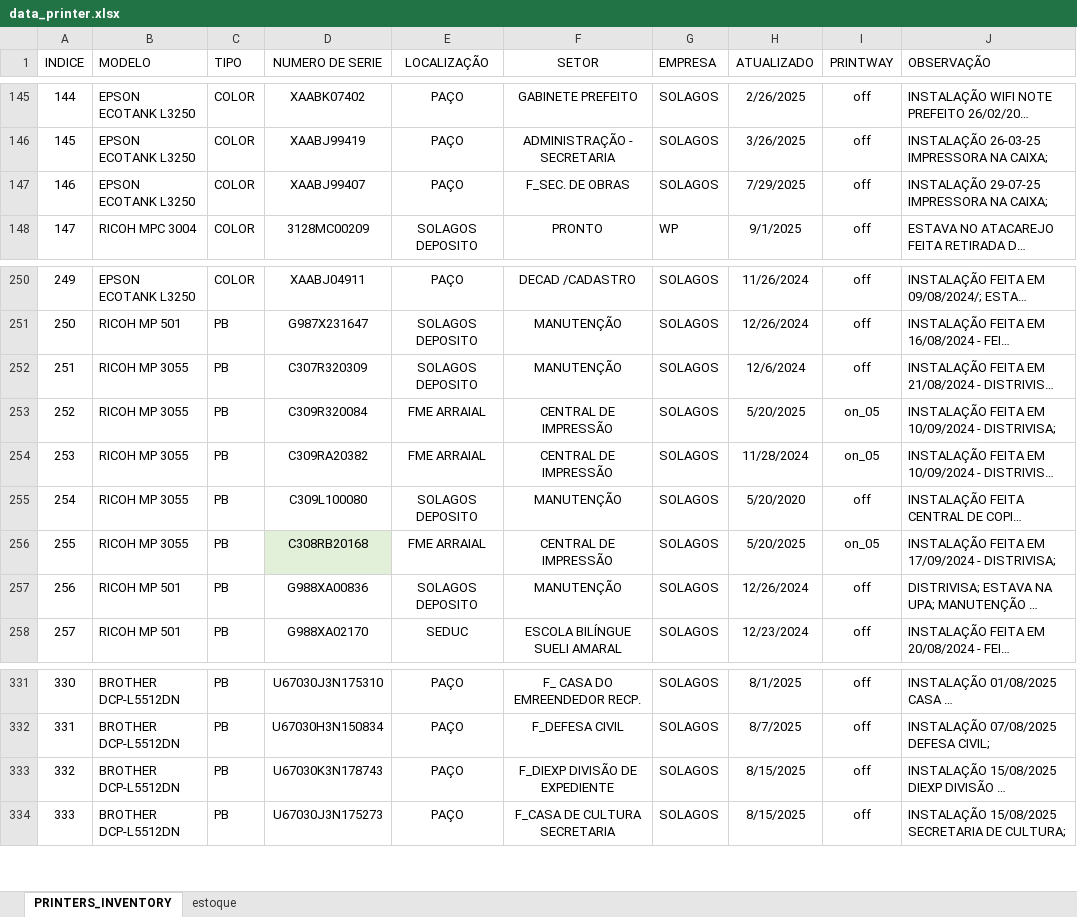
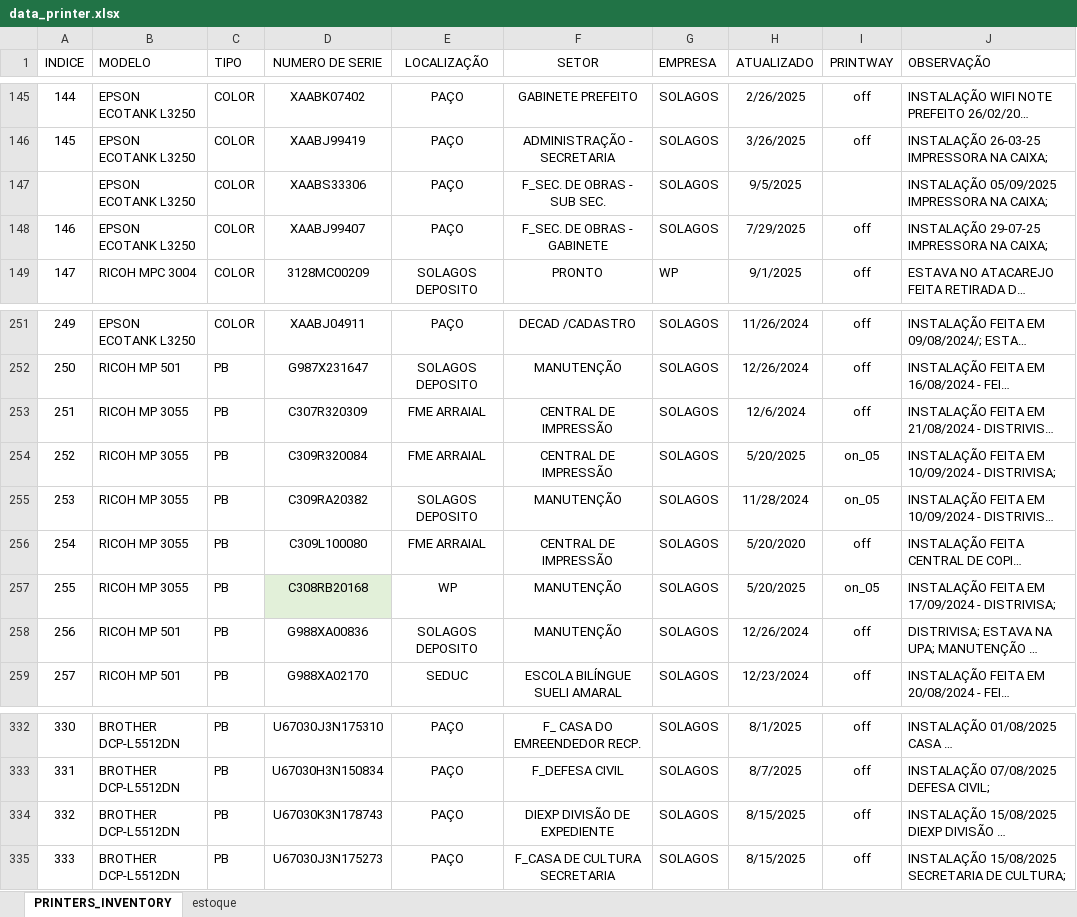
Before and after one commit to flavio-foa-dev/excel, an Excel workbook: data_printer.xlsx, sheet PRINTERS_INVENTORY, drawn as a sheet; only a part is shown, gaps mark what is left out; long unchanged cells end in …; values as stored, in another font and other column widths than the file's, no borders; conditional formats and table styles not drawn; addresses are those after the commit; the diff names each change by its address in the sheet, - before the commit and + after, or states it on an @@ line.

Commit message:
add

```diff
--- a/data_printer.xlsx (sheet PRINTERS_INVENTORY)
+++ b/data_printer.xlsx (sheet PRINTERS_INVENTORY)
+row 147:  | EPSON ECOTANK L3250 | COLOR | XAABS33306 | PAÇO | F_SEC. DE OBRAS - SUB SEC. | SOLAGOS | 9/5/2025 |  | INSTALAÇÃO 05/09/2025 IMPRESSORA NA CAIXA;
-F148 (SETOR): F_SEC. DE OBRAS
+F148 (SETOR): F_SEC. DE OBRAS - GABINETE
-E253 (LOCALIZAÇÃO): SOLAGOS DEPOSITO
+E253 (LOCALIZAÇÃO): FME ARRAIAL
-F253 (SETOR): MANUTENÇÃO
+F253 (SETOR): CENTRAL DE IMPRESSÃO
-E255 (LOCALIZAÇÃO): FME ARRAIAL
+E255 (LOCALIZAÇÃO): SOLAGOS DEPOSITO
-F255 (SETOR): CENTRAL DE IMPRESSÃO
+F255 (SETOR): MANUTENÇÃO
-E256 (LOCALIZAÇÃO): SOLAGOS DEPOSITO
+E256 (LOCALIZAÇÃO): FME ARRAIAL
-F256 (SETOR): MANUTENÇÃO
+F256 (SETOR): CENTRAL DE IMPRESSÃO
-E257 (LOCALIZAÇÃO): FME ARRAIAL
+E257 (LOCALIZAÇÃO): WP
-F257 (SETOR): CENTRAL DE IMPRESSÃO
+F257 (SETOR): MANUTENÇÃO
-F334 (SETOR): F_DIEXP DIVISÃO DE EXPEDIENTE
+F334 (SETOR): DIEXP DIVISÃO DE EXPEDIENTE
```
